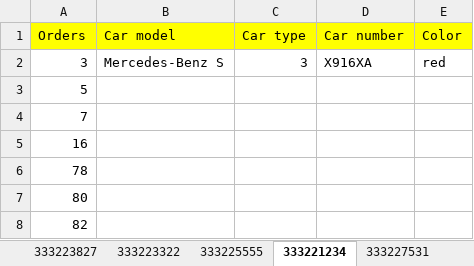
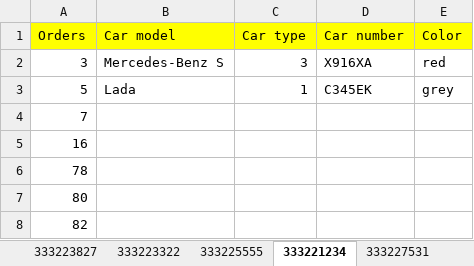
Before and after one commit to V-Roman-V/PSS_HomeWork4, an Excel workbook: build-PSS_HomeWork4-Desktop_Qt_5_12_5_MinGW_64_bit-Release/release/DataBase/Accounts.xlsx, sheet 333221234, drawn as a sheet; values as stored, in another font and other column widths than the file's, no borders; the diff names each change by its address in the sheet, - before the commit and + after, or states it on an @@ line.

Commit message:
ADD: second car

```diff
--- a/build-PSS_HomeWork4-Desktop_Qt_5_12_5_MinGW_64_bit-Release/release/DataBase/Accounts.xlsx (sheet 333221234)
+++ b/build-PSS_HomeWork4-Desktop_Qt_5_12_5_MinGW_64_bit-Release/release/DataBase/Accounts.xlsx (sheet 333221234)
-B3 (Car model): (empty)
+B3 (Car model): Lada
-C3 (Car type): (empty)
+C3 (Car type): 1
-D3 (Car number): (empty)
+D3 (Car number): C345EK
-E3 (Color): (empty)
+E3 (Color): grey
```
